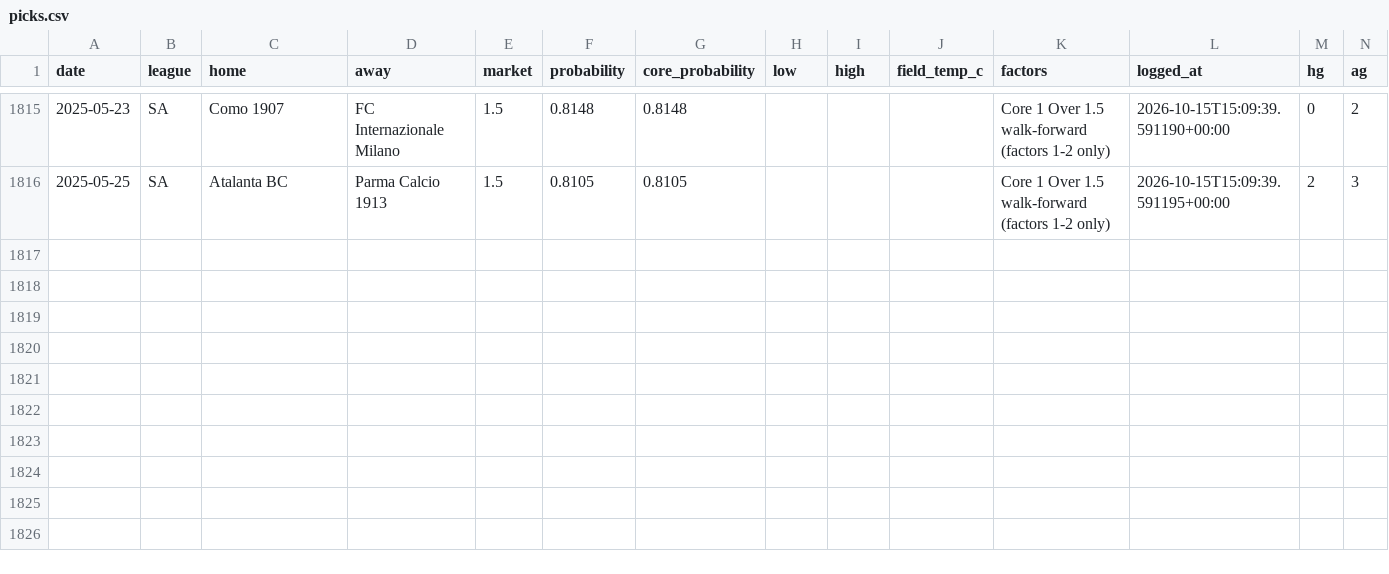
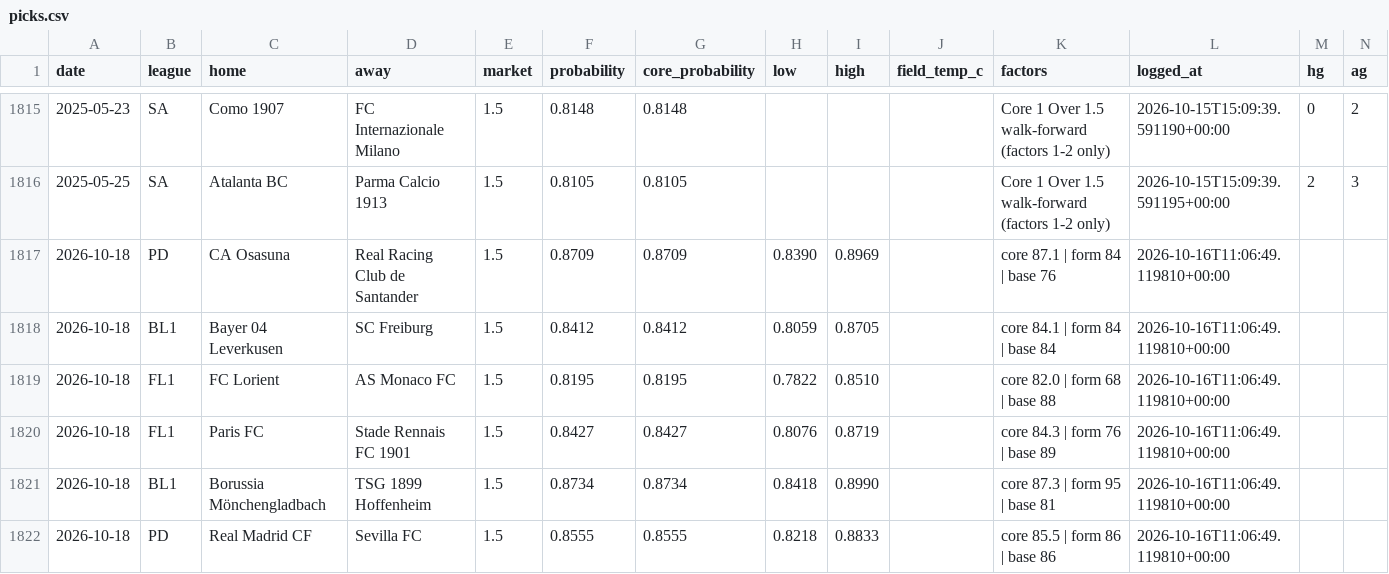
Before and after one commit to AgainBuilds/BARBADOX-MODEL, a CSV file: picks.csv, drawn as a sheet; only a part is shown, gaps mark what is left out; rows hold the shown columns only; the diff names each change by its address in the sheet, - before the commit and + after, or states it on an @@ line.

```diff
--- a/picks.csv
+++ b/picks.csv
+row 1817: 2026-10-18 | PD | CA Osasuna | Real Racing Club de Santander | 1.5 | 0.8709 | 0.8709 | 0.8390 | 0.8969 |  | core 87.1 | form 84 | base 76 | 2026-10-16T11:06:49.119810+00:00
+row 1818: 2026-10-18 | BL1 | Bayer 04 Leverkusen | SC Freiburg | 1.5 | 0.8412 | 0.8412 | 0.8059 | 0.8705 |  | core 84.1 | form 84 | base 84 | 2026-10-16T11:06:49.119810+00:00
+row 1819: 2026-10-18 | FL1 | FC Lorient | AS Monaco FC | 1.5 | 0.8195 | 0.8195 | 0.7822 | 0.8510 |  | core 82.0 | form 68 | base 88 | 2026-10-16T11:06:49.119810+00:00
+row 1820: 2026-10-18 | FL1 | Paris FC | Stade Rennais FC 1901 | 1.5 | 0.8427 | 0.8427 | 0.8076 | 0.8719 |  | core 84.3 | form 76 | base 89 | 2026-10-16T11:06:49.119810+00:00
+row 1821: 2026-10-18 | BL1 | Borussia Mönchengladbach | TSG 1899 Hoffenheim | 1.5 | 0.8734 | 0.8734 | 0.8418 | 0.8990 |  | core 87.3 | form 95 | base 81 | 2026-10-16T11:06:49.119810+00:00
+row 1822: 2026-10-18 | PD | Real Madrid CF | Sevilla FC | 1.5 | 0.8555 | 0.8555 | 0.8218 | 0.8833 |  | core 85.5 | form 86 | base 86 | 2026-10-16T11:06:49.119810+00:00
```
Also changed, not shown: context.csv, 1 other file.
